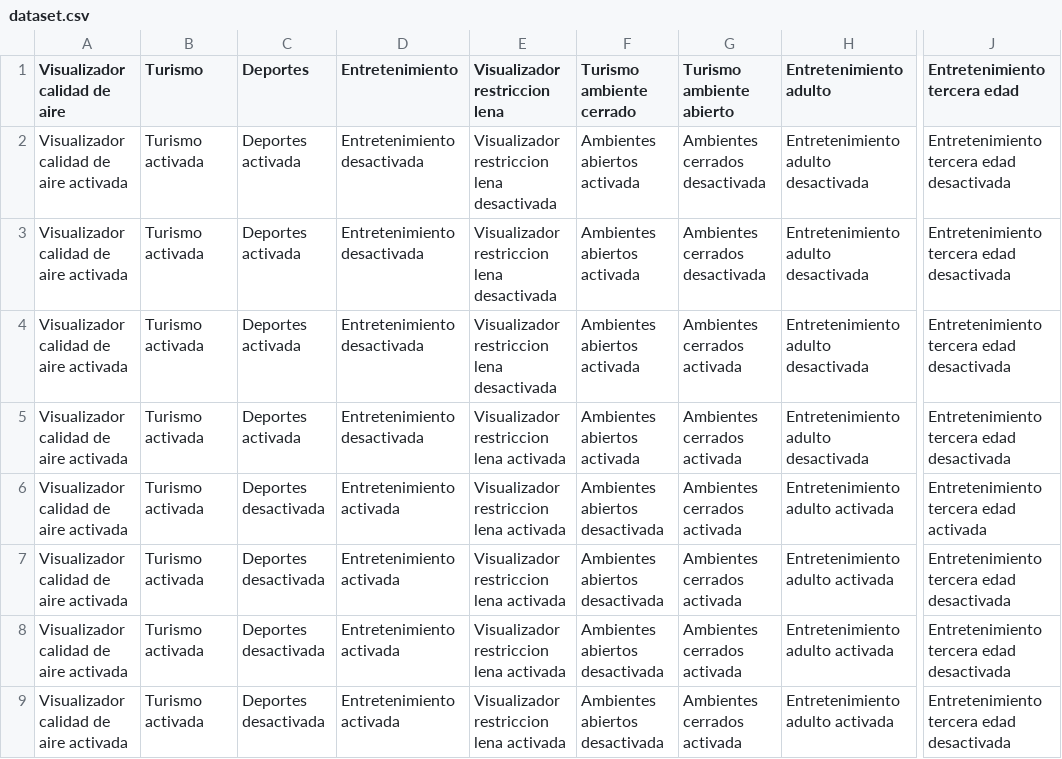
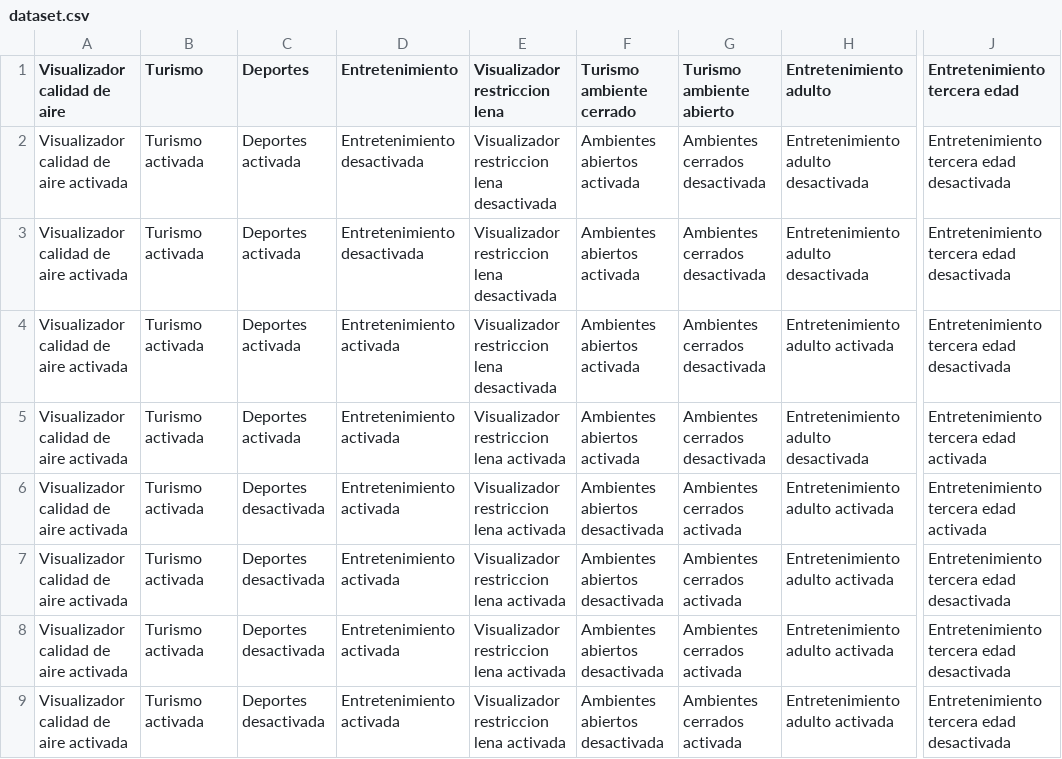
Before and after one commit to or-aguayo/ML-FMweb-K, a CSV file: data/dataset.csv, drawn as a sheet; only a part is shown, gaps mark what is left out; the diff names each change by its address in the sheet, - before the commit and + after, or states it on an @@ line.

```diff
--- a/data/dataset.csv
+++ b/data/dataset.csv
-D4:D5 (Entretenimiento): Entretenimiento desactivada
+D4:D5 (Entretenimiento): Entretenimiento activada
-G4:G5 (Turismo ambiente abierto): Ambientes cerrados activada
+G4:G5 (Turismo ambiente abierto): Ambientes cerrados desactivada
-H4 (Entretenimiento adulto): Entretenimiento adulto desactivada
+H4 (Entretenimiento adulto): Entretenimiento adulto activada
-J5 (Entretenimiento tercera edad): Entretenimiento tercera edad desactivada
+J5 (Entretenimiento tercera edad): Entretenimiento tercera edad activada
```
Also changed, not shown: data/datos_redesneuronales.csv, 6 other files.
